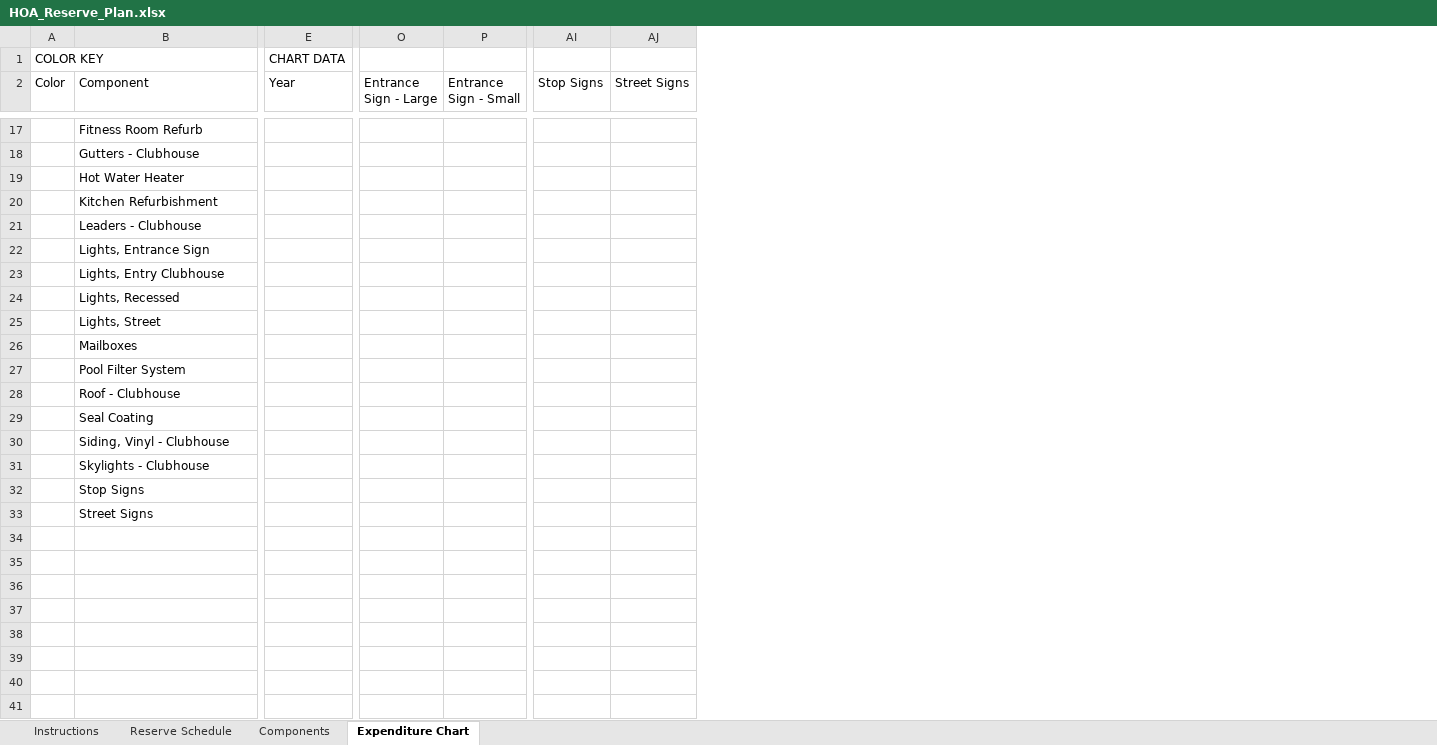
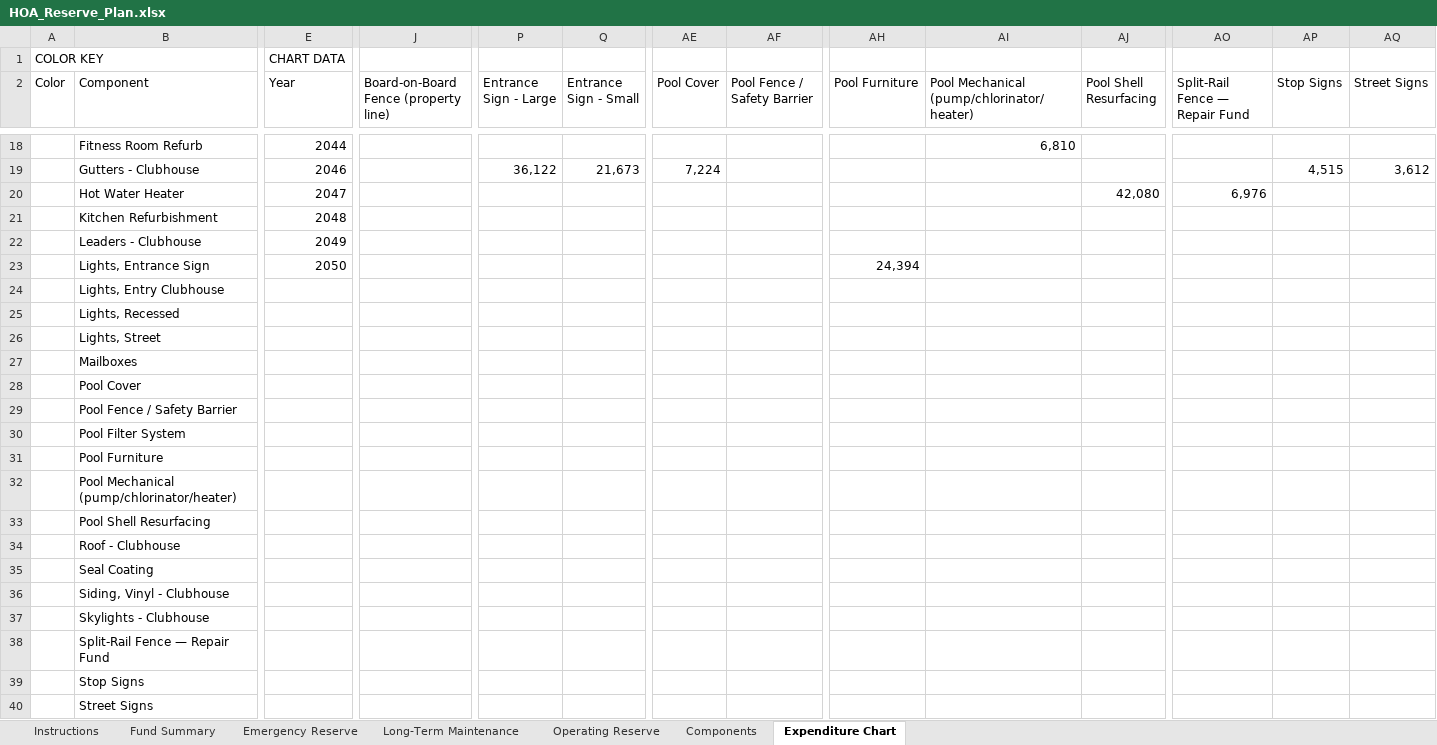
Before and after one commit to scarboroughglen/responsibilities, an Excel workbook: HOA_Reserve_Plan.xlsx, sheet Expenditure Chart, drawn as a sheet; only a part is shown, gaps mark what is left out; values as stored, in another font and other column widths than the file's, no cell formats; charts and pictures not drawn; addresses are those after the commit; rows hold the shown columns only; the diff covers the shown part only; the diff names each change by its address in the sheet, - before the commit and + after, or states it on an @@ line.

```diff
--- a/HOA_Reserve_Plan.xlsx (sheet Expenditure Chart)
+++ b/HOA_Reserve_Plan.xlsx (sheet Expenditure Chart)
-sheet tab: Reserve Schedule
+sheet tab: Fund Summary
+sheet tab: Emergency Reserve
+sheet tab: Long-Term Maintenance
+sheet tab: Operating Reserve
+column J, row 2: Board-on-Board Fence (property line)
+column AE (Pool Cover), row 19: 7,224
+column AF (Pool Fence / Safety Barrier), empty
+column AH (Pool Furniture), row 23: 24,394
+column AI, row 2: Pool Mechanical (pump/chlorinator/heater); row 18: 6,810
+column AJ (Pool Shell Resurfacing), row 20: 42,080
+column AO (Split-Rail Fence — Repair Fund), row 20: 6,976
-E18 (Year): (empty)
+E18 (Year): 2044
-E19 (Year): (empty)
+E19 (Year): 2046
-P19 (Entrance Sign - Large): (empty)
+P19 (Entrance Sign - Large): 36,122
-Q19 (Entrance Sign - Small): (empty)
+Q19 (Entrance Sign - Small): 21,673
-AP19 (Stop Signs): (empty)
+AP19 (Stop Signs): 4,515
-AQ19 (Street Signs): (empty)
+AQ19 (Street Signs): 3,612
-E20 (Year): (empty)
+E20 (Year): 2047
-E21 (Year): (empty)
+E21 (Year): 2048
-E22 (Year): (empty)
+E22 (Year): 2049
-E23 (Year): (empty)
+E23 (Year): 2050
+row 28:  | Pool Cover
+row 29:  | Pool Fence / Safety Barrier
+row 31:  | Pool Furniture
+row 32:  | Pool Mechanical (pump/chlorinator/heater)
+row 33:  | Pool Shell Resurfacing
+row 38:  | Split-Rail Fence — Repair Fund
```
Also changed, not shown: 2 added rows, 1 removed row and 56 edited cells elsewhere in this sheet, sheet Fund Summary, sheet Instructions, sheet Components, cell formats, charts or pictures, 5 other files.
